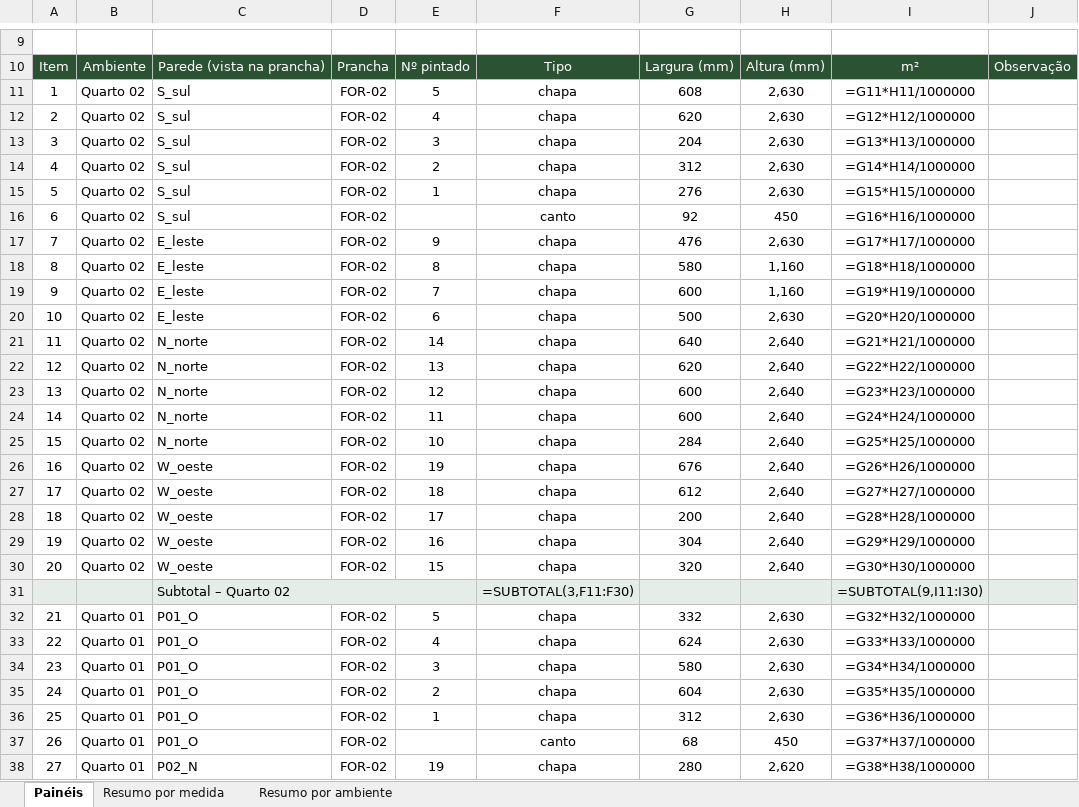
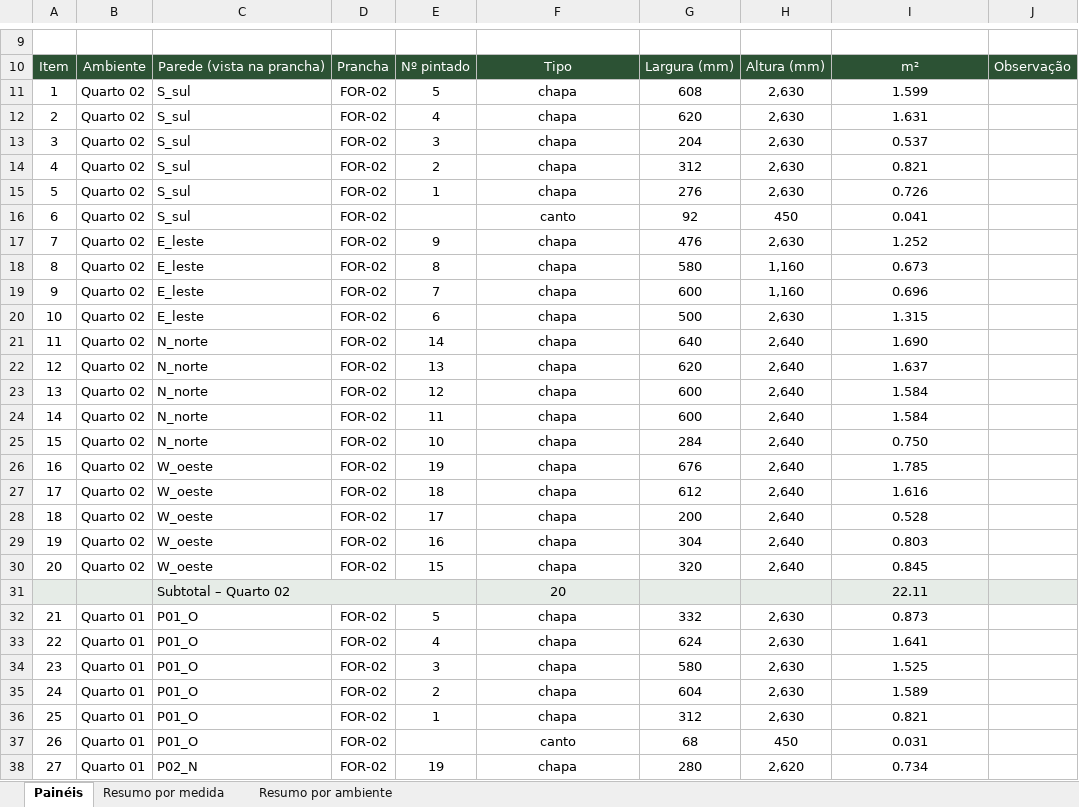
Before and after one commit to RibasPJTS/formas-madrid, an Excel workbook: quantitativo.xlsx, sheet Painéis, drawn as a sheet; only a part is shown, gaps mark what is left out; values as stored, in another font and other column widths than the file's, no borders; formulas without a stored value are shown as written; removed rows and columns are numbered as before the commit, all else as after; the diff covers the shown part only; the diff names each change by its address in the sheet, - before the commit and + after, or states it on an @@ line.

```diff
--- a/quantitativo.xlsx (sheet Painéis)
+++ b/quantitativo.xlsx (sheet Painéis)
-I11: =G11*H11/1000000
+I11: 1.599
-I12: =G12*H12/1000000
+I12: 1.631
-I13: =G13*H13/1000000
+I13: 0.537
-I14: =G14*H14/1000000
+I14: 0.821
-I15: =G15*H15/1000000
+I15: 0.726
-I16: =G16*H16/1000000
+I16: 0.041
-I17: =G17*H17/1000000
+I17: 1.252
-I18: =G18*H18/1000000
+I18: 0.673
-I19: =G19*H19/1000000
+I19: 0.696
-I20: =G20*H20/1000000
+I20: 1.315
-I21: =G21*H21/1000000
+I21: 1.690
-I22: =G22*H22/1000000
+I22: 1.637
-I23: =G23*H23/1000000
+I23: 1.584
-I24: =G24*H24/1000000
+I24: 1.584
-I25: =G25*H25/1000000
+I25: 0.750
-I26: =G26*H26/1000000
+I26: 1.785
-I27: =G27*H27/1000000
+I27: 1.616
-I28: =G28*H28/1000000
+I28: 0.528
-I29: =G29*H29/1000000
+I29: 0.803
-I30: =G30*H30/1000000
+I30: 0.845
-row 31:  |  | Subtotal – Quarto 02 |  |  | =SUBTOTAL(3,F11:F30) |  |  | =SUBTOTAL(9,I11:I30)
+row 31:  |  | Subtotal – Quarto 02 |  |  | 20 |  |  | 22.11
-I32: =G32*H32/1000000
+I32: 0.873
-I33: =G33*H33/1000000
+I33: 1.641
-I34: =G34*H34/1000000
+I34: 1.525
-I35: =G35*H35/1000000
+I35: 1.589
-I36: =G36*H36/1000000
+I36: 0.821
-I37: =G37*H37/1000000
+I37: 0.031
-I38: =G38*H38/1000000
+I38: 0.734
```
Also changed, not shown: 8 added rows, 8 removed rows and 176 edited cells elsewhere in this sheet, sheet Resumo por medida, sheet Resumo por ambiente, hidden cells, 3 other files.
